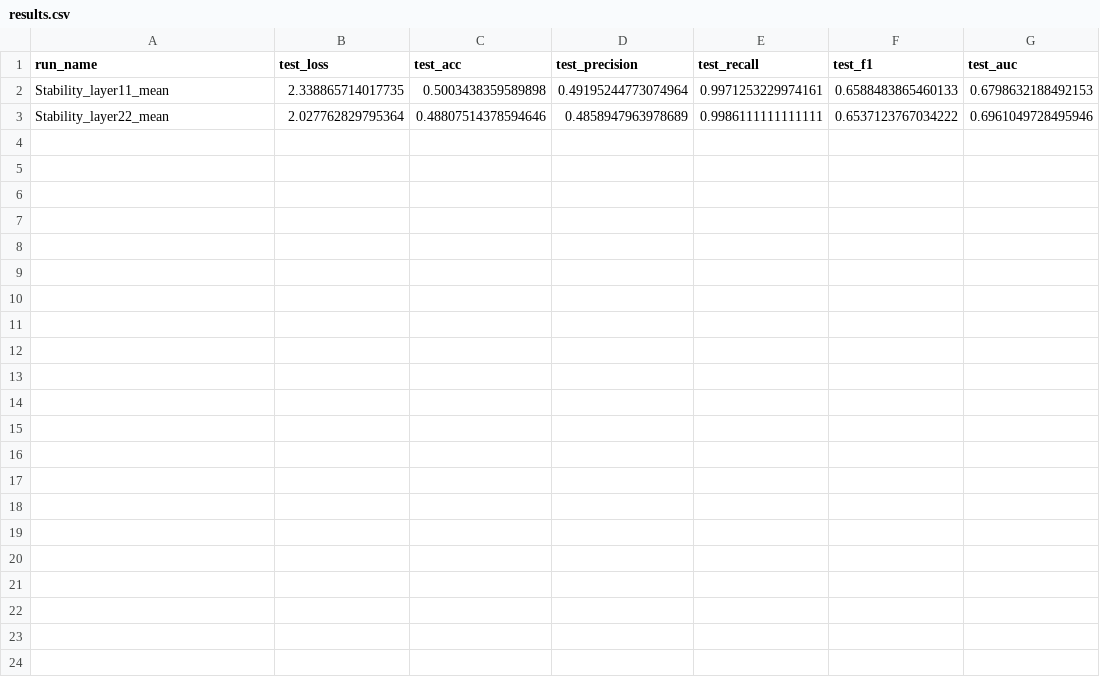
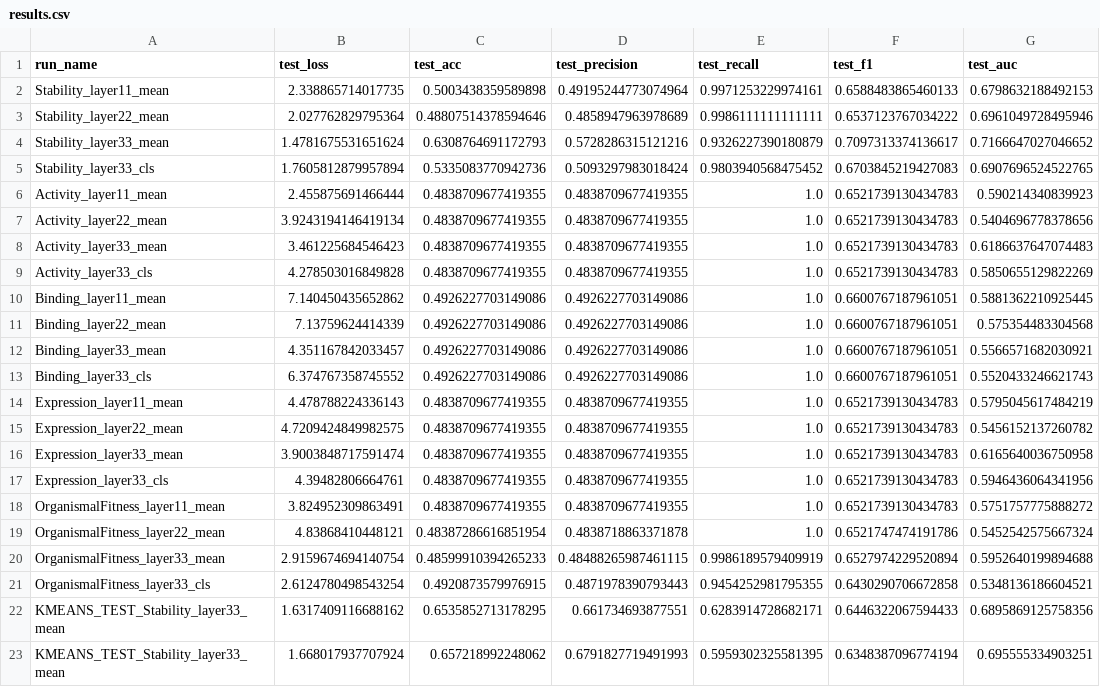
Before and after one commit to jaaxk/dms_contrastive, a CSV file: results/results.csv, drawn as a sheet; the diff names each change by its address in the sheet, - before the commit and + after, or states it on an @@ line.

Commit message:
Added kmeans and logistic regression probing for evaluation. Previous method using similarity threshold of 0.5 was causing high precision and low recall. Logistic regression slightly improves reported accuracy and significantly evens out recall/precision ratio.

```diff
--- a/results/results.csv
+++ b/results/results.csv
+row 4: Stability_layer33_mean | 1.4781675531651624 | 0.6308764691172793 | 0.5728286315121216 | 0.9326227390180879 | 0.7097313374136617 | 0.7166647027046652
+row 5: Stability_layer33_cls | 1.7605812879957894 | 0.5335083770942736 | 0.5093297983018424 | 0.9803940568475452 | 0.6703845219427083 | 0.6907696524522765
+row 6: Activity_layer11_mean | 2.455875691466444 | 0.4838709677419355 | 0.4838709677419355 | 1.0 | 0.6521739130434783 | 0.590214340839923
+row 7: Activity_layer22_mean | 3.9243194146419134 | 0.4838709677419355 | 0.4838709677419355 | 1.0 | 0.6521739130434783 | 0.5404696778378656
+row 8: Activity_layer33_mean | 3.461225684546423 | 0.4838709677419355 | 0.4838709677419355 | 1.0 | 0.6521739130434783 | 0.6186637647074483
+row 9: Activity_layer33_cls | 4.278503016849828 | 0.4838709677419355 | 0.4838709677419355 | 1.0 | 0.6521739130434783 | 0.5850655129822269
+row 10: Binding_layer11_mean | 7.140450435652862 | 0.4926227703149086 | 0.4926227703149086 | 1.0 | 0.6600767187961051 | 0.5881362210925445
+row 11: Binding_layer22_mean | 7.13759624414339 | 0.4926227703149086 | 0.4926227703149086 | 1.0 | 0.6600767187961051 | 0.575354483304568
+row 12: Binding_layer33_mean | 4.351167842033457 | 0.4926227703149086 | 0.4926227703149086 | 1.0 | 0.6600767187961051 | 0.5566571682030921
+row 13: Binding_layer33_cls | 6.374767358745552 | 0.4926227703149086 | 0.4926227703149086 | 1.0 | 0.6600767187961051 | 0.5520433246621743
+row 14: Expression_layer11_mean | 4.478788224336143 | 0.4838709677419355 | 0.4838709677419355 | 1.0 | 0.6521739130434783 | 0.5795045617484219
+row 15: Expression_layer22_mean | 4.7209424849982575 | 0.4838709677419355 | 0.4838709677419355 | 1.0 | 0.6521739130434783 | 0.5456152137260782
+row 16: Expression_layer33_mean | 3.9003848717591474 | 0.4838709677419355 | 0.4838709677419355 | 1.0 | 0.6521739130434783 | 0.6165640036750958
+row 17: Expression_layer33_cls | 4.39482806664761 | 0.4838709677419355 | 0.4838709677419355 | 1.0 | 0.6521739130434783 | 0.5946436064341956
+row 18: OrganismalFitness_layer11_mean | 3.824952309863491 | 0.4838709677419355 | 0.4838709677419355 | 1.0 | 0.6521739130434783 | 0.5751757775888272
+row 19: OrganismalFitness_layer22_mean | 4.83868410448121 | 0.48387286616851954 | 0.4838718863371878 | 1.0 | 0.6521747474191786 | 0.5452542575667324
+row 20: OrganismalFitness_layer33_mean | 2.9159674694140754 | 0.48599910394265233 | 0.48488265987461115 | 0.9986189579409919 | 0.6527974229520894 | 0.5952640199894688
+row 21: OrganismalFitness_layer33_cls | 2.6124780498543254 | 0.4920873579976915 | 0.4871978390793443 | 0.9454252981795355 | 0.6430290706672858 | 0.5348136186604521
+row 22: KMEANS_TEST_Stability_layer33_mean | 1.6317409116688162 | 0.6535852713178295 | 0.661734693877551 | 0.6283914728682171 | 0.6446322067594433 | 0.6895869125758356
+row 23: KMEANS_TEST_Stability_layer33_mean | 1.668017937707924 | 0.657218992248062 | 0.6791827719491993 | 0.5959302325581395 | 0.6348387096774194 | 0.695555334903251
```
Also changed, not shown: 3 other files.
